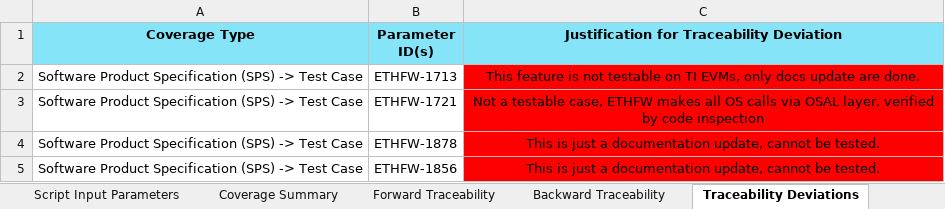
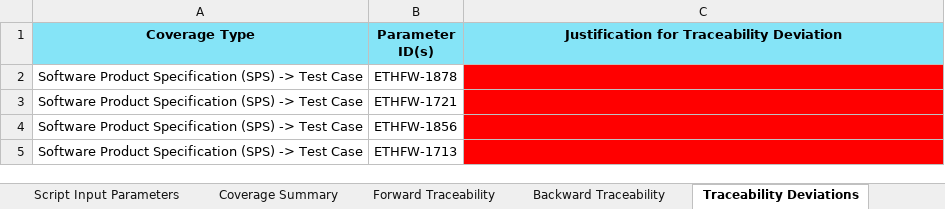
Before and after one commit to TexasInstruments/enet-firmware, an Excel workbook: docs/traceability_report/ethfw_Traceability_Report.xlsx, sheet Traceability Deviations, drawn as a sheet; values as stored, in another font and other column widths than the file's, no borders; removed rows and columns are numbered as before the commit, all else as after; the diff names each change by its address in the sheet, - before the commit and + after, or states it on an @@ line.

```diff
--- a/docs/traceability_report/ethfw_Traceability_Report.xlsx (sheet Traceability Deviations)
+++ b/docs/traceability_report/ethfw_Traceability_Report.xlsx (sheet Traceability Deviations)
-row 2: Software Product Specification (SPS) -> Test Case | ETHFW-1713 | This feature is not testable on TI EVMs, only docs update are done.
-row 3: Software Product Specification (SPS) -> Test Case | ETHFW-1721 | Not a testable case, ETHFW makes all OS calls via OSAL layer, verified by code inspection
-C2: This is just a documentation update, cannot be tested.
+C2: (empty)
+row 3: Software Product Specification (SPS) -> Test Case | ETHFW-1721
-C4: This is just a documentation update, cannot be tested.
+C4: (empty)
+row 5: Software Product Specification (SPS) -> Test Case | ETHFW-1713
```
Also changed, not shown: sheet Backward Traceability, sheet Forward Traceability, sheet Script Input Parameters, sheet Coverage Summary, charts or pictures, docs/misrac/ethfw_SA_Report.xlsx, docs/test_report/ethfw_testreport_j7200.xlsx, 2 other files.
